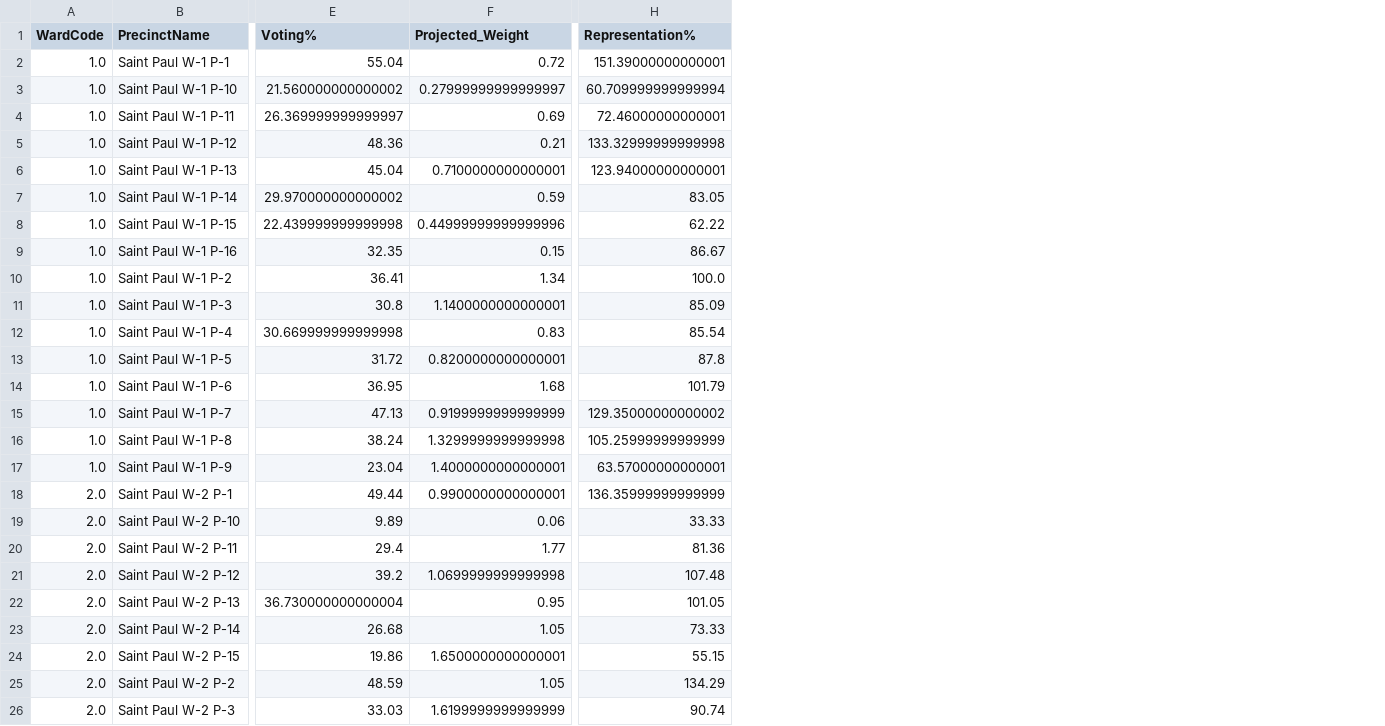
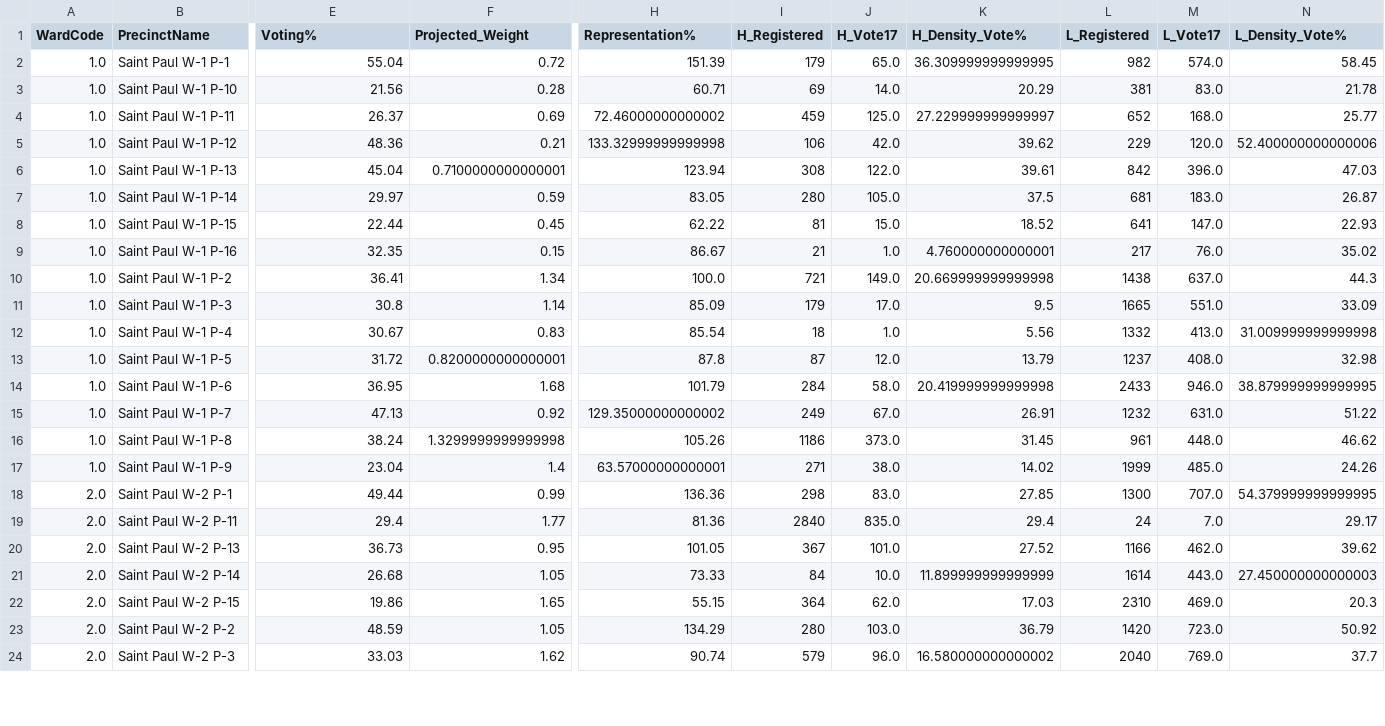
Before and after one commit to sustainabu/OpenData_Saint_Paul, a CSV file: _Saint Paul City Council Election Analysis/Data/SaintPaul_Mayor_PrecinctAnalysis_06-24-19.csv, drawn as a sheet; only a part is shown, gaps mark what is left out; removed rows and columns are numbered as before the commit, all else as after; rows hold the shown columns only; the diff covers the shown part only; the diff names each change by its address in the sheet, - before the commit and + after, or states it on an @@ line.

```diff
--- a/_Saint Paul City Council Election Analysis/Data/SaintPaul_Mayor_PrecinctAnalysis_06-24-19.csv
+++ b/_Saint Paul City Council Election Analysis/Data/SaintPaul_Mayor_PrecinctAnalysis_06-24-19.csv
+column I (H_Registered), rows 2-24: 179 | 69 | 459 | 106 | 308 | 280 | 81 | 21 | 721 | 179 | 18 | 87 | 284 | 249 | 1186 | 271 | 298 | 2840 | 367 | 84 | 364 | 280 | 579
+column J (H_Vote17), rows 2-24: 65.0 | 14.0 | 125.0 | 42.0 | 122.0 | 105.0 | 15.0 | 1.0 | 149.0 | 17.0 | 1.0 | 12.0 | 58.0 | 67.0 | 373.0 | 38.0 | 83.0 | 835.0 | 101.0 | 10.0 | 62.0 | 103.0 | 96.0
+column K (H_Density_Vote%), rows 2-24: 36.309999999999995 | 20.29 | 27.229999999999997 | 39.62 | 39.61 | 37.5 | 18.52 | 4.760000000000001 | 20.669999999999998 | 9.5 | 5.56 | 13.79 | 20.419999999999998 | 26.91 | 31.45 | 14.02 | 27.85 | 29.4 | 27.52 | 11.899999999999999 | 17.03 | 36.79 | 16.580000000000002
+column L (L_Registered), rows 2-24: 982 | 381 | 652 | 229 | 842 | 681 | 641 | 217 | 1438 | 1665 | 1332 | 1237 | 2433 | 1232 | 961 | 1999 | 1300 | 24 | 1166 | 1614 | 2310 | 1420 | 2040
+column M (L_Vote17), rows 2-24: 574.0 | 83.0 | 168.0 | 120.0 | 396.0 | 183.0 | 147.0 | 76.0 | 637.0 | 551.0 | 413.0 | 408.0 | 946.0 | 631.0 | 448.0 | 485.0 | 707.0 | 7.0 | 462.0 | 443.0 | 469.0 | 723.0 | 769.0
+column N (L_Density_Vote%), rows 2-24: 58.45 | 21.78 | 25.77 | 52.400000000000006 | 47.03 | 26.87 | 22.93 | 35.02 | 44.3 | 33.09 | 31.009999999999998 | 32.98 | 38.879999999999995 | 51.22 | 46.62 | 24.26 | 54.379999999999995 | 29.17 | 39.62 | 27.450000000000003 | 20.3 | 50.92 | 37.7
-H2 (Representation%): 151.39000000000001
+H2 (Representation%): 151.39
-E3 (Voting%): 21.560000000000002
+E3 (Voting%): 21.56
-F3 (Projected_Weight): 0.27999999999999997
+F3 (Projected_Weight): 0.28
-H3 (Representation%): 60.709999999999994
+H3 (Representation%): 60.71
-E4 (Voting%): 26.369999999999997
+E4 (Voting%): 26.37
-H4 (Representation%): 72.46000000000001
+H4 (Representation%): 72.46000000000002
-H6 (Representation%): 123.94000000000001
+H6 (Representation%): 123.94
-E7 (Voting%): 29.970000000000002
+E7 (Voting%): 29.97
-E8 (Voting%): 22.439999999999998
+E8 (Voting%): 22.44
-F8 (Projected_Weight): 0.44999999999999996
+F8 (Projected_Weight): 0.45
-F11 (Projected_Weight): 1.1400000000000001
+F11 (Projected_Weight): 1.14
-E12 (Voting%): 30.669999999999998
+E12 (Voting%): 30.67
-F15 (Projected_Weight): 0.9199999999999999
+F15 (Projected_Weight): 0.92
-H16 (Representation%): 105.25999999999999
+H16 (Representation%): 105.26
-F17 (Projected_Weight): 1.4000000000000001
+F17 (Projected_Weight): 1.4
-F18 (Projected_Weight): 0.9900000000000001
+F18 (Projected_Weight): 0.99
-H18 (Representation%): 136.35999999999999
+H18 (Representation%): 136.36
-row 19: 2.0 | Saint Paul W-2 P-10 | 9.89 | 0.06 | 33.33
-row 21: 2.0 | Saint Paul W-2 P-12 | 39.2 | 1.0699999999999998 | 107.48
-E20 (Voting%): 36.730000000000004
+E20 (Voting%): 36.73
-F22 (Projected_Weight): 1.6500000000000001
+F22 (Projected_Weight): 1.65
-F24 (Projected_Weight): 1.6199999999999999
+F24 (Projected_Weight): 1.62
```
Also changed, not shown: 2 removed rows, 1 added column and 46 edited cells elsewhere in this file, 7 other files.
